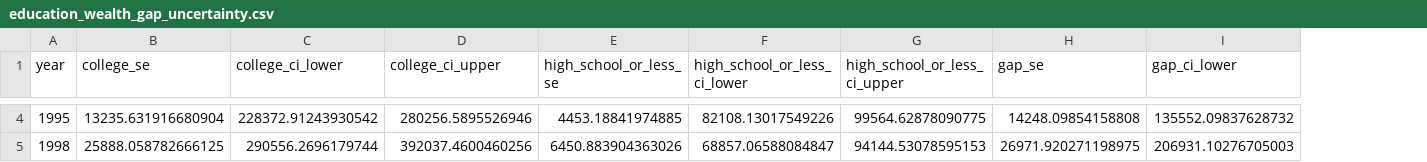
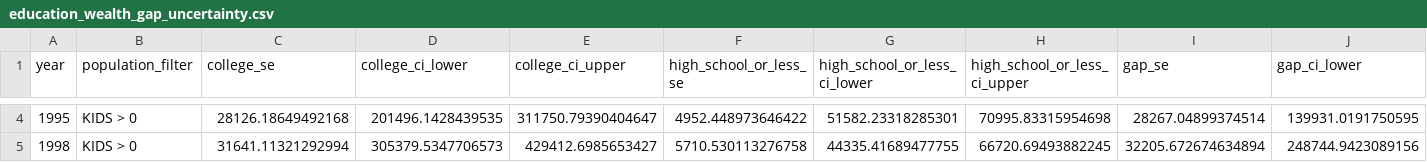
Before and after one commit to annakardashyan/ps158-reproduce, a CSV file: data/processed/education_wealth_gap_uncertainty.csv, drawn as a sheet; only a part is shown, gaps mark what is left out; addresses are those after the commit; the diff covers the shown part only; the diff names each change by its address in the sheet, - before the commit and + after, or states it on an @@ line.

```diff
--- a/data/processed/education_wealth_gap_uncertainty.csv
+++ b/data/processed/education_wealth_gap_uncertainty.csv
+column B (population_filter), rows 4-5: KIDS > 0 | KIDS > 0
-C4 (college_se): 13235.631916680904
+C4 (college_se): 28126.18649492168
-D4 (college_ci_lower): 228372.91243930542
+D4 (college_ci_lower): 201496.1428439535
-E4 (college_ci_upper): 280256.5895526946
+E4 (college_ci_upper): 311750.79390404647
-F4 (high_school_or_less_se): 4453.18841974885
+F4 (high_school_or_less_se): 4952.448973646422
-G4 (high_school_or_less_ci_lower): 82108.13017549226
+G4 (high_school_or_less_ci_lower): 51582.23318285301
-H4 (high_school_or_less_ci_upper): 99564.62878090775
+H4 (high_school_or_less_ci_upper): 70995.83315954698
-I4 (gap_se): 14248.09854158808
+I4 (gap_se): 28267.04899374514
-J4 (gap_ci_lower): 135552.09837628732
+J4 (gap_ci_lower): 139931.0191750595
-C5 (college_se): 25888.058782666125
+C5 (college_se): 31641.11321292994
-D5 (college_ci_lower): 290556.2696179744
+D5 (college_ci_lower): 305379.5347706573
-E5 (college_ci_upper): 392037.4600460256
+E5 (college_ci_upper): 429412.6985653427
-F5 (high_school_or_less_se): 6450.883904363026
+F5 (high_school_or_less_se): 5710.530113276758
-G5 (high_school_or_less_ci_lower): 68857.06588084847
+G5 (high_school_or_less_ci_lower): 44335.41689477755
-H5 (high_school_or_less_ci_upper): 94144.53078595153
+H5 (high_school_or_less_ci_upper): 66720.69493882245
-I5 (gap_se): 26971.920271198975
+I5 (gap_se): 32205.672674634894
-J5 (gap_ci_lower): 206931.10276705003
+J5 (gap_ci_lower): 248744.9423089156
```
Also changed, not shown: 140 edited cells elsewhere in this file, data/processed/education_wealth_gap.csv, 14 other files.
